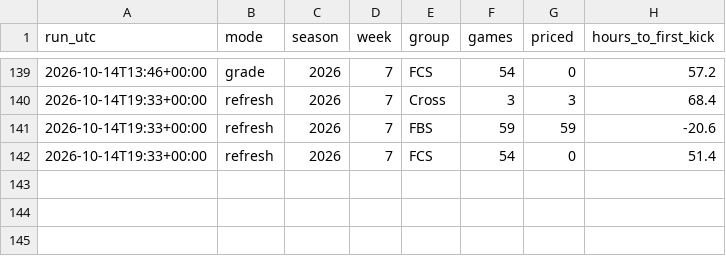
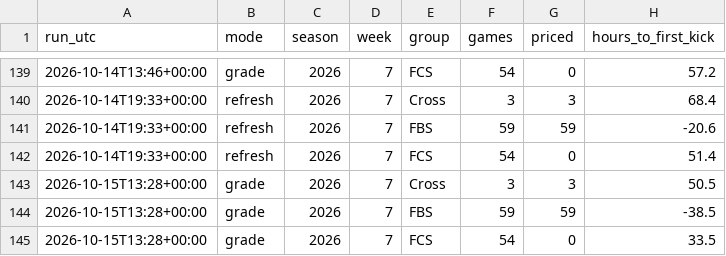
Before and after one commit to fourty2se7en/cfb-card, a CSV file: docs/line_watch.csv, drawn as a sheet; only a part is shown, gaps mark what is left out.

```diff
--- a/docs/line_watch.csv
+++ b/docs/line_watch.csv
@@ -142 +142,4 @@ run_utc,mode,season,week,group,games,priced,hours_to_first_kick
 2026-10-14T19:33+00:00,refresh,2026,7,FCS,54,0,51.4
+2026-10-15T13:28+00:00,grade,2026,7,Cross,3,3,50.5
+2026-10-15T13:28+00:00,grade,2026,7,FBS,59,59,-38.5
+2026-10-15T13:28+00:00,grade,2026,7,FCS,54,0,33.5
```
Also changed, not shown: docs/ledger.csv, docs/picks.csv, 9 other files.
